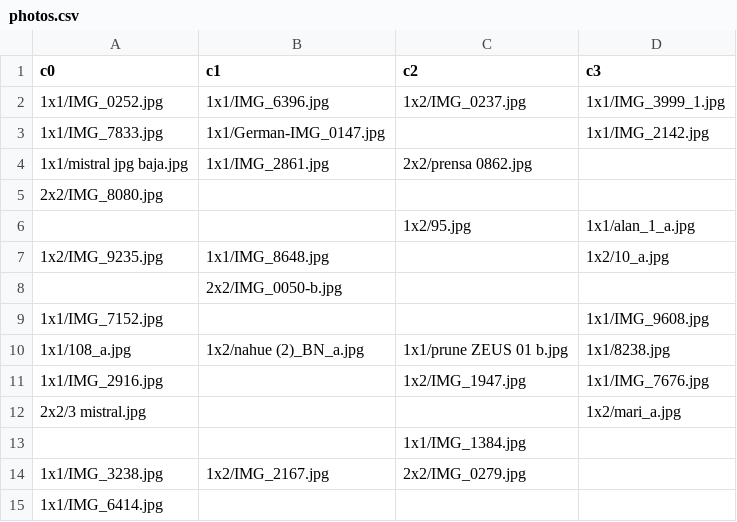
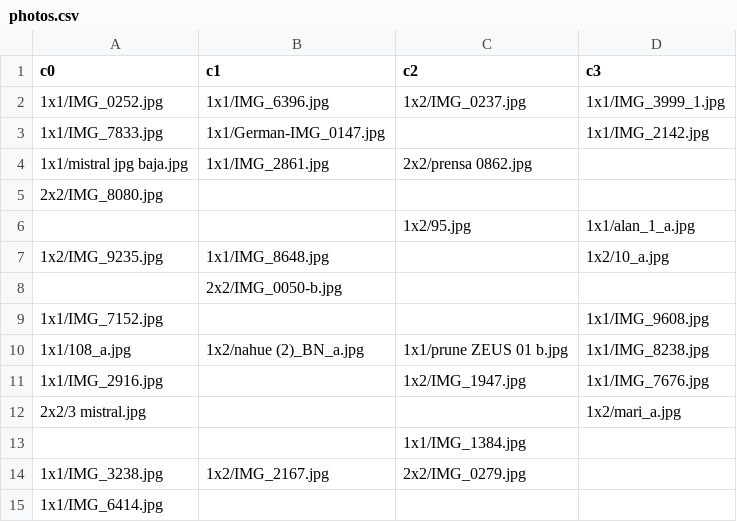
Before and after one commit to bcardiff/jmcardiff, a CSV file: _data/photos.csv, drawn as a sheet.

Commit message:
Update photos.csv

```diff
--- a/_data/photos.csv
+++ b/_data/photos.csv
@@ -9,3 +9,3 @@ c0,c1,c2,c3
 1x1/IMG_7152.jpg        ,                       ,                   ,1x1/IMG_9608.jpg
-1x1/108_a.jpg           ,1x2/nahue (2)_BN_a.jpg ,1x1/prune ZEUS 01 b.jpg,1x1/8238.jpg
+1x1/108_a.jpg           ,1x2/nahue (2)_BN_a.jpg ,1x1/prune ZEUS 01 b.jpg,1x1/IMG_8238.jpg
 1x1/IMG_2916.jpg        ,                       ,1x2/IMG_1947.jpg    ,1x1/IMG_7676.jpg
```
